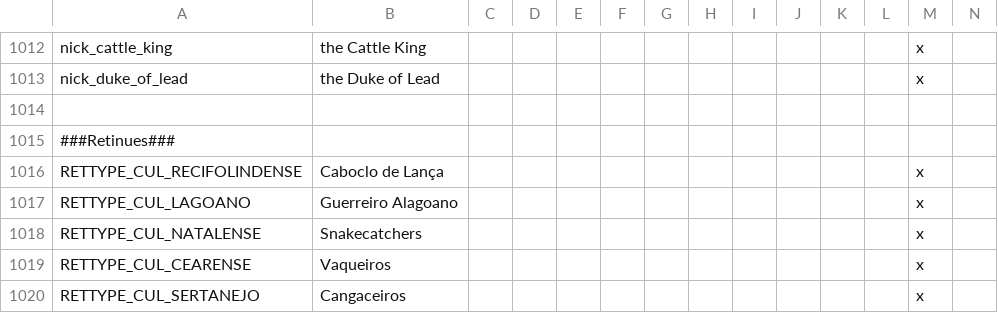
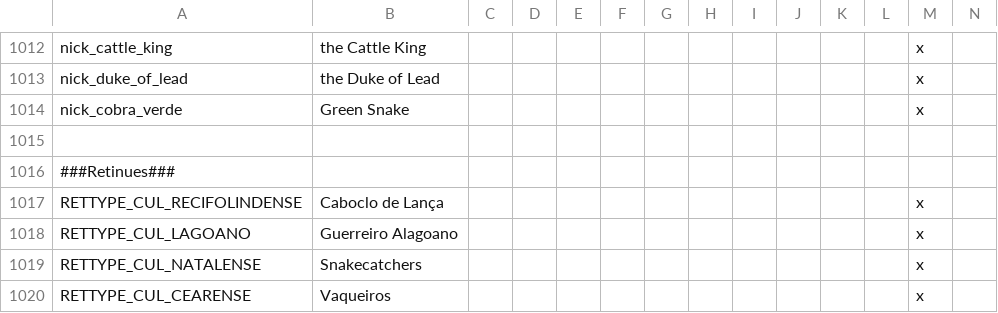
Before and after one commit to j00ji/Sob-o-Anil, a CSV file: localisation/00_South_America.csv, drawn as a sheet; only a part is shown, gaps mark what is left out; the shorter side is filled out with more unchanged rows; rows hold the shown columns only; the diff names each change by its address in the sheet, - before the commit and + after, or states it on an @@ line.

```diff
--- a/localisation/00_South_America.csv
+++ b/localisation/00_South_America.csv
+row 1014: nick_cobra_verde | Green Snake |  |  |  |  |  |  |  |  |  |  | x
```
Also changed, not shown: localisation/00_Titular.csv, 17 other files.
